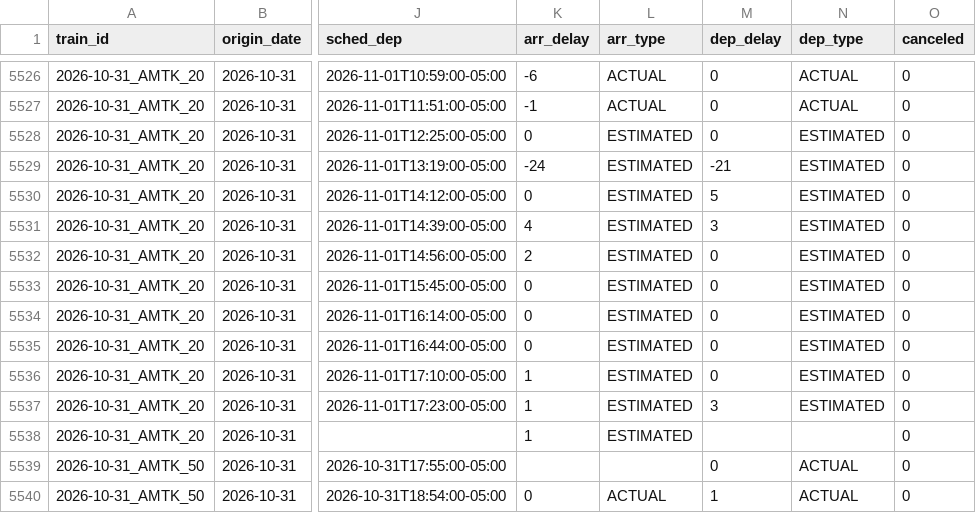
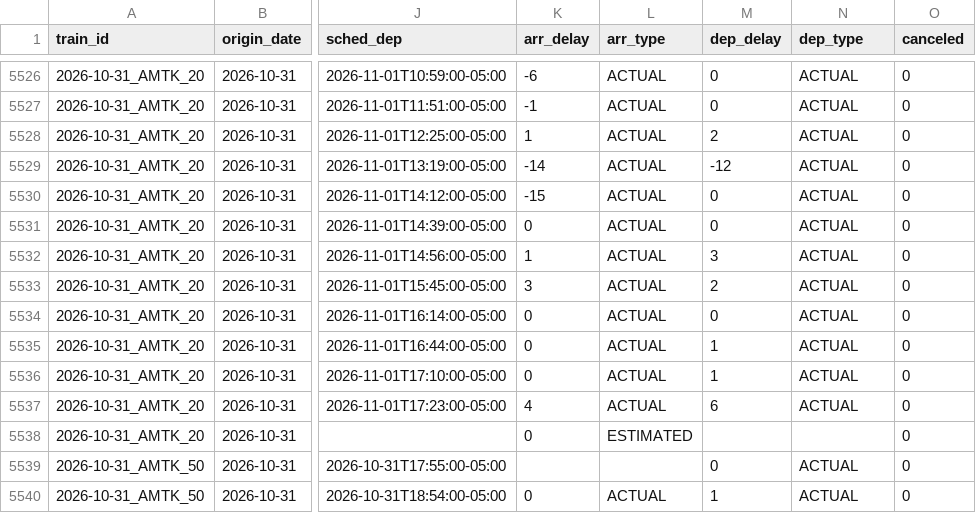
Before and after one commit to dannyyoder/cville-amtrak-performance, a CSV file: data/stops/2026/2026-10.csv, drawn as a sheet; only a part is shown, gaps mark what is left out; the diff covers the shown part only; the diff names each change by its address in the sheet, - before the commit and + after, or states it on an @@ line.

```diff
--- a/data/stops/2026/2026-10.csv
+++ b/data/stops/2026/2026-10.csv
-K5528 (arr_delay): 0
+K5528 (arr_delay): 1
-L5528:L5537 (arr_type): ESTIMATED
+L5528:L5537 (arr_type): ACTUAL
-M5528 (dep_delay): 0
+M5528 (dep_delay): 2
-N5528:N5537 (dep_type): ESTIMATED
+N5528:N5537 (dep_type): ACTUAL
-K5529 (arr_delay): -24
+K5529 (arr_delay): -14
-M5529 (dep_delay): -21
+M5529 (dep_delay): -12
-K5530 (arr_delay): 0
+K5530 (arr_delay): -15
-M5530 (dep_delay): 5
+M5530 (dep_delay): 0
-K5531 (arr_delay): 4
+K5531 (arr_delay): 0
-M5531 (dep_delay): 3
+M5531 (dep_delay): 0
-K5532 (arr_delay): 2
+K5532 (arr_delay): 1
-M5532 (dep_delay): 0
+M5532 (dep_delay): 3
-K5533 (arr_delay): 0
+K5533 (arr_delay): 3
-M5533 (dep_delay): 0
+M5533 (dep_delay): 2
-M5535:M5536 (dep_delay): 0
+M5535:M5536 (dep_delay): 1
-K5536 (arr_delay): 1
+K5536 (arr_delay): 0
-K5537 (arr_delay): 1
+K5537 (arr_delay): 4
-M5537 (dep_delay): 3
+M5537 (dep_delay): 6
-K5538 (arr_delay): 1
+K5538 (arr_delay): 0
```
Also changed, not shown: 74 edited cells elsewhere in this file, data/predictions/2026.csv, 3 other files.
